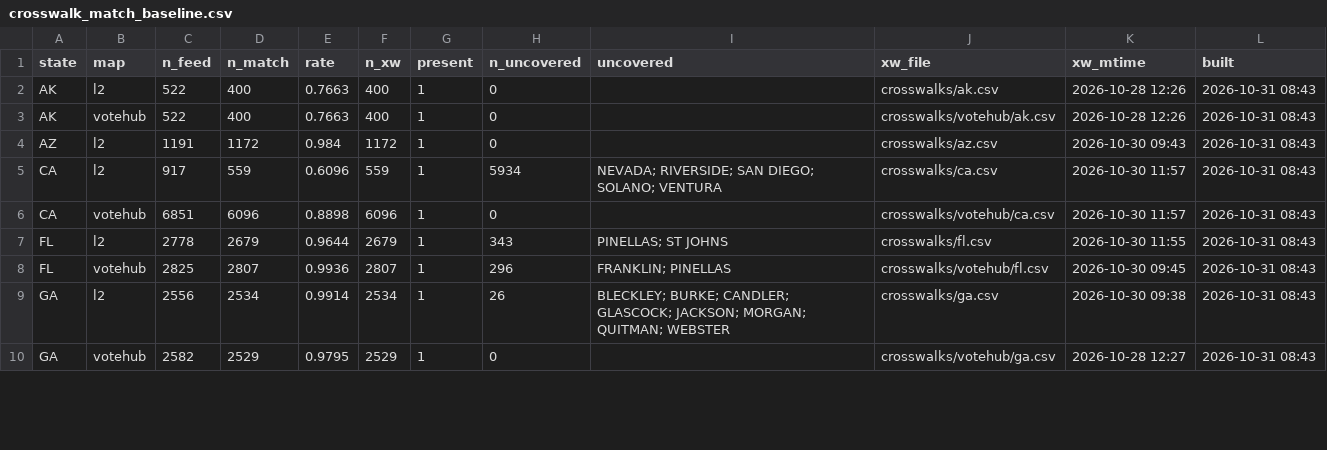
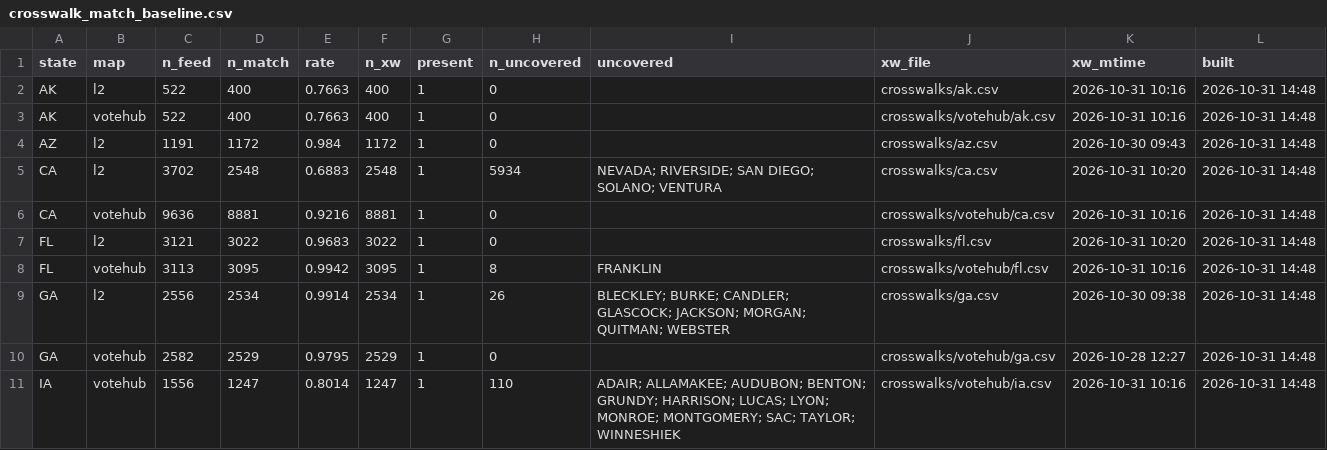
Before and after one commit to TeamStewart/cbs-enr, a CSV file: docs/enr_cycle/crosswalk_match_baseline.csv, drawn as a sheet; only a part is shown; the diff covers the shown part only.

Commit message:
Latest ENR cycle

```diff
--- a/docs/enr_cycle/crosswalk_match_baseline.csv
+++ b/docs/enr_cycle/crosswalk_match_baseline.csv
@@ -1,10 +1,11 @@
 state,map,n_feed,n_match,rate,n_xw,present,n_uncovered,uncovered,xw_file,xw_mtime,built
-AK,l2,522,400,0.7663,400,1,0,"",crosswalks/ak.csv,2026-10-28 12:26,2026-10-31 08:43
-AK,votehub,522,400,0.7663,400,1,0,"",crosswalks/votehub/ak.csv,2026-10-28 12:26,2026-10-31 08:43
-AZ,l2,1191,1172,0.984,1172,1,0,"",crosswalks/az.csv,2026-10-30 09:43,2026-10-31 08:43
-CA,l2,917,559,0.6096,559,1,5934,NEVADA; RIVERSIDE; SAN DIEGO; SOLANO; VENTURA,crosswalks/ca.csv,2026-10-30 11:57,2026-10-31 08:43
-CA,votehub,6851,6096,0.8898,6096,1,0,"",crosswalks/votehub/ca.csv,2026-10-30 11:57,2026-10-31 08:43
-FL,l2,2778,2679,0.9644,2679,1,343,PINELLAS; ST JOHNS,crosswalks/fl.csv,2026-10-30 11:55,2026-10-31 08:43
-FL,votehub,2825,2807,0.9936,2807,1,296,FRANKLIN; PINELLAS,crosswalks/votehub/fl.csv,2026-10-30 09:45,2026-10-31 08:43
-GA,l2,2556,2534,0.9914,2534,1,26,BLECKLEY; BURKE; CANDLER; GLASCOCK; JACKSON; MORGAN; QUITMAN; WEBSTER,crosswalks/ga.csv,2026-10-30 09:38,2026-10-31 08:43
-GA,votehub,2582,2529,0.9795,2529,1,0,"",crosswalks/votehub/ga.csv,2026-10-28 12:27,2026-10-31 08:43
+AK,l2,522,400,0.7663,400,1,0,"",crosswalks/ak.csv,2026-10-31 10:16,2026-10-31 14:48
+AK,votehub,522,400,0.7663,400,1,0,"",crosswalks/votehub/ak.csv,2026-10-31 10:16,2026-10-31 14:48
+AZ,l2,1191,1172,0.984,1172,1,0,"",crosswalks/az.csv,2026-10-30 09:43,2026-10-31 14:48
+CA,l2,3702,2548,0.6883,2548,1,5934,NEVADA; RIVERSIDE; SAN DIEGO; SOLANO; VENTURA,crosswalks/ca.csv,2026-10-31 10:20,2026-10-31 14:48
+CA,votehub,9636,8881,0.9216,8881,1,0,"",crosswalks/votehub/ca.csv,2026-10-31 10:16,2026-10-31 14:48
+FL,l2,3121,3022,0.9683,3022,1,0,"",crosswalks/fl.csv,2026-10-31 10:20,2026-10-31 14:48
+FL,votehub,3113,3095,0.9942,3095,1,8,FRANKLIN,crosswalks/votehub/fl.csv,2026-10-31 10:16,2026-10-31 14:48
+GA,l2,2556,2534,0.9914,2534,1,26,BLECKLEY; BURKE; CANDLER; GLASCOCK; JACKSON; MORGAN; QUITMAN; WEBSTER,crosswalks/ga.csv,2026-10-30 09:38,2026-10-31 14:48
+GA,votehub,2582,2529,0.9795,2529,1,0,"",crosswalks/votehub/ga.csv,2026-10-28 12:27,2026-10-31 14:48
+IA,votehub,1556,1247,0.8014,1247,1,110,ADAIR; ALLAMAKEE; AUDUBON; BENTON; GRUNDY; HARRISON; LUCAS; LYON; MONROE; MONTGOMERY; SAC; TAYLOR; WINNESHIEK,crosswalks/votehub/ia.csv,2026-10-31 10:16,2026-10-31 14:48
```
Also changed, not shown: 1 added row and 65 edited cells elsewhere in this file, 13 other files.
